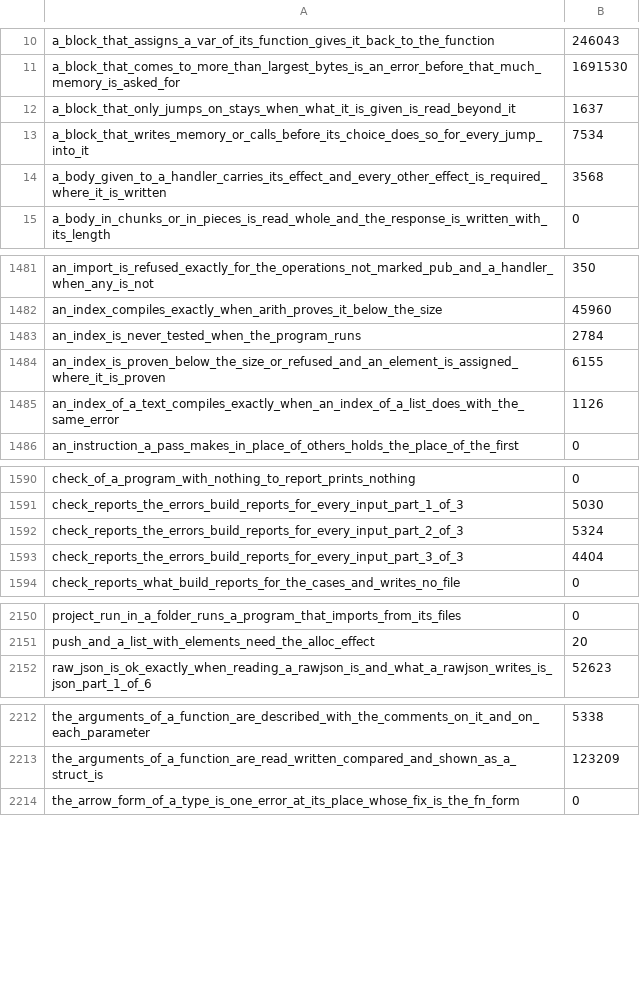
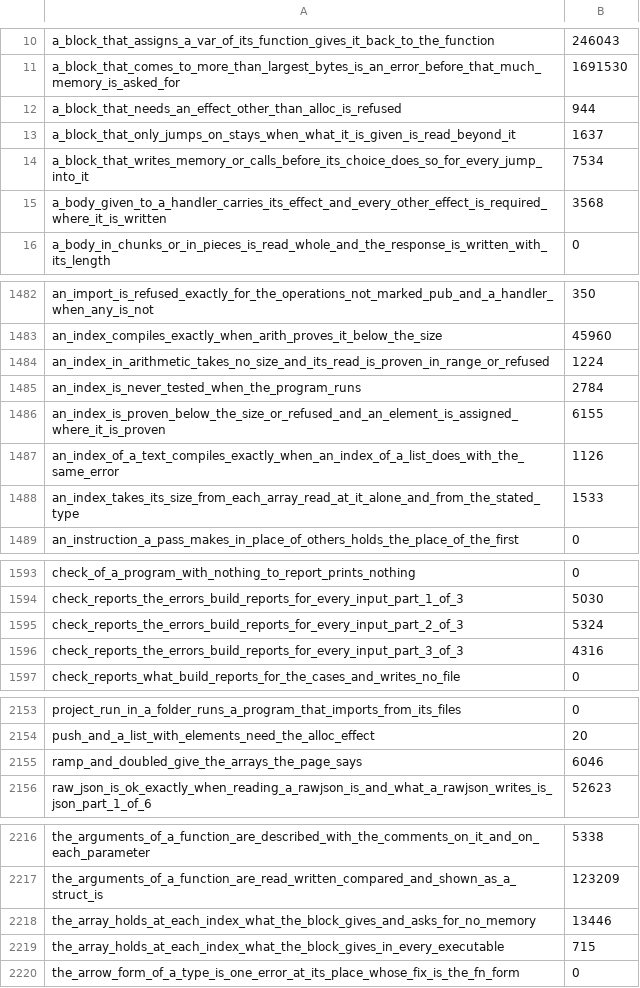
Before and after one commit to smith-ai-lab/smith-lang, a CSV file: steps.csv, drawn as a sheet; only a part is shown, gaps mark what is left out; the diff covers the shown part only.

```diff
--- a/steps.csv
+++ b/steps.csv
@@ -11,2 +11,3 @@ a_block_that_assigns_a_var_of_its_function_gives_it_back_to_the_function,246043
 a_block_that_comes_to_more_than_largest_bytes_is_an_error_before_that_much_memory_is_asked_for,1691530
+a_block_that_needs_an_effect_other_than_alloc_is_refused,944
 a_block_that_only_jumps_on_stays_when_what_it_is_given_is_read_beyond_it,1637
@@ -1482,2 +1483,3 @@ an_import_is_refused_exactly_for_the_operations_not_marked_pub_and_a_handler_whe
 an_index_compiles_exactly_when_arith_proves_it_below_the_size,45960
+an_index_in_arithmetic_takes_no_size_and_its_read_is_proven_in_range_or_refused,1224
 an_index_is_never_tested_when_the_program_runs,2784
@@ -1485,2 +1487,3 @@ an_index_is_proven_below_the_size_or_refused_and_an_element_is_assigned_where_it
 an_index_of_a_text_compiles_exactly_when_an_index_of_a_list_does_with_the_same_error,1126
+an_index_takes_its_size_from_each_array_read_at_it_alone_and_from_the_stated_type,1533
 an_instruction_a_pass_makes_in_place_of_others_holds_the_place_of_the_first,0
@@ -1592,3 +1595,3 @@ check_reports_the_errors_build_reports_for_every_input_part_1_of_3,5030
 check_reports_the_errors_build_reports_for_every_input_part_2_of_3,5324
-check_reports_the_errors_build_reports_for_every_input_part_3_of_3,4404
+check_reports_the_errors_build_reports_for_every_input_part_3_of_3,4316
 check_reports_what_build_reports_for_the_cases_and_writes_no_file,0
@@ -2151,2 +2154,3 @@ project_run_in_a_folder_runs_a_program_that_imports_from_its_files,0
 push_and_a_list_with_elements_need_the_alloc_effect,20
+ramp_and_doubled_give_the_arrays_the_page_says,6046
 raw_json_is_ok_exactly_when_reading_a_rawjson_is_and_what_a_rawjson_writes_is_json_part_1_of_6,52623
@@ -2213,2 +2217,4 @@ the_arguments_of_a_function_are_described_with_the_comments_on_it_and_on_each_pa
 the_arguments_of_a_function_are_read_written_compared_and_shown_as_a_struct_is,123209
+the_array_holds_at_each_index_what_the_block_gives_and_asks_for_no_memory,13446
+the_array_holds_at_each_index_what_the_block_gives_in_every_executable,715
 the_arrow_form_of_a_type_is_one_error_at_its_place_whose_fix_is_the_fn_form,0
```
Also changed, not shown: 1 edited cell elsewhere in this file, 1 other file.
